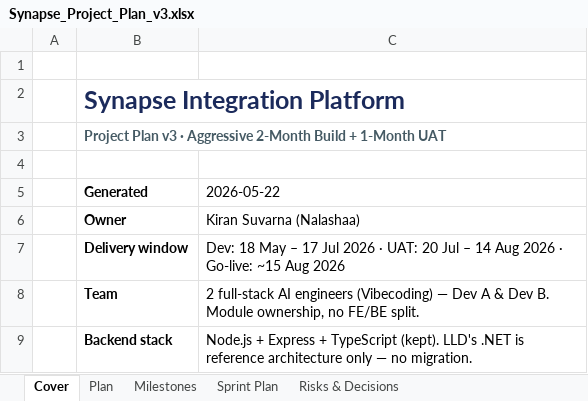
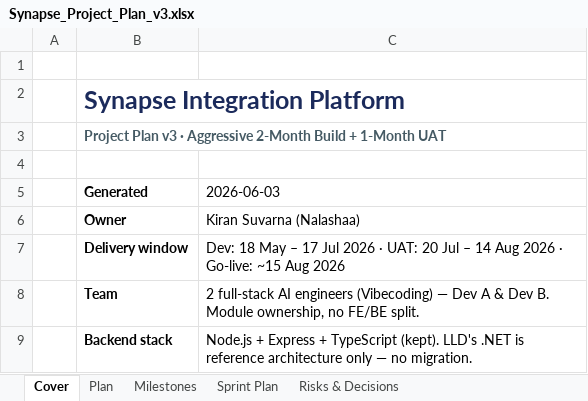
Before and after one commit to ksangem/synapse-fullstack, an Excel workbook: Synapse_Project_Plan_v3.xlsx, sheet Cover, drawn as a sheet; only a part is shown; values as stored, in another font and other column widths than the file's, no borders; the diff names each change by its address in the sheet, - before the commit and + after, or states it on an @@ line.

```diff
--- a/Synapse_Project_Plan_v3.xlsx (sheet Cover)
+++ b/Synapse_Project_Plan_v3.xlsx (sheet Cover)
-C5: 2026-05-22
+C5: 2026-06-03
```
Also changed, not shown: sheet Plan, 16 other files.
